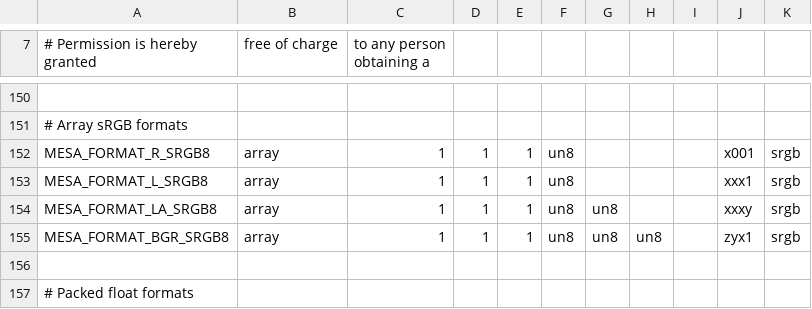
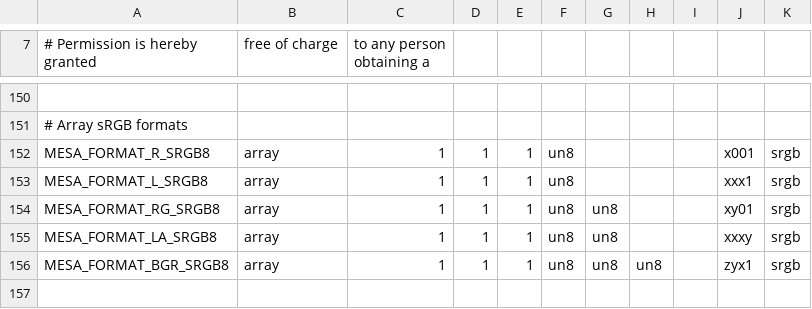
Before and after one commit to openharmony/third_party_mesa3d, a CSV file: src/mesa/main/formats.csv, drawn as a sheet; only a part is shown, gaps mark what is left out; the shorter side is filled out with more unchanged rows.

Commit message:
mesa: Implement GL_EXT_texture_sRGB_RG8 for softpipe and llvmpipe
sRGB_RG8 is not registered for big-GL yet, see this Khronos issue
for updates on that:

https://github.com/KhronosGroup/OpenGL-Registry/issues/450

Reviewed-by: Marek Olšák <marek.olsak@amd.com>
Part-of: <https://gitlab.freedesktop.org/mesa/mesa/-/merge_requests/8060>

```diff
--- a/src/mesa/main/formats.csv
+++ b/src/mesa/main/formats.csv
@@ -153,2 +153,3 @@ MESA_FORMAT_R_SRGB8                       , array , 1, 1, 1, un8 ,     ,     ,
 MESA_FORMAT_L_SRGB8                       , array , 1, 1, 1, un8 ,     ,     ,     , xxx1, srgb
+MESA_FORMAT_RG_SRGB8                      , array , 1, 1, 1, un8 , un8 ,     ,     , xy01, srgb
 MESA_FORMAT_LA_SRGB8                      , array , 1, 1, 1, un8 , un8 ,     ,     , xxxy, srgb
```
Also changed, not shown: 12 other files.
